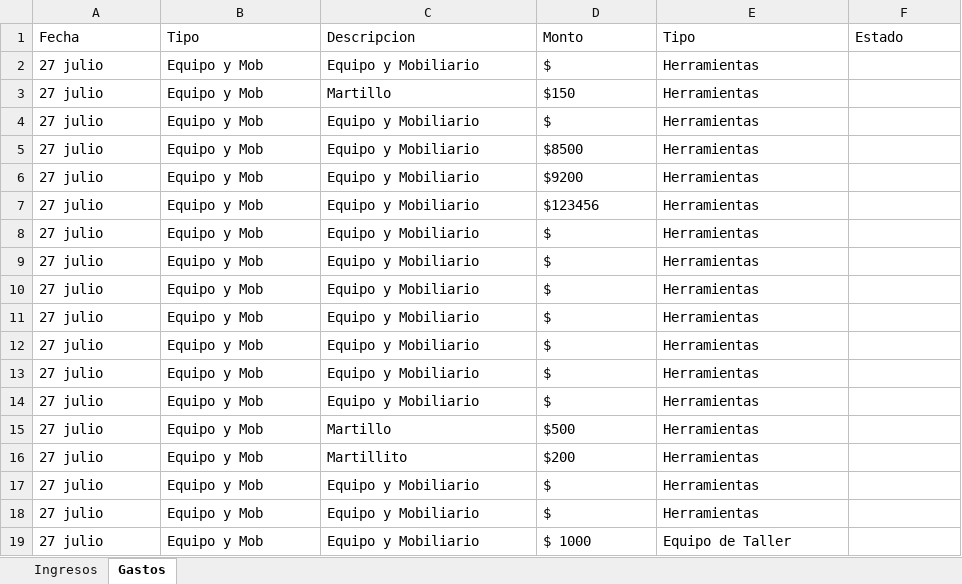
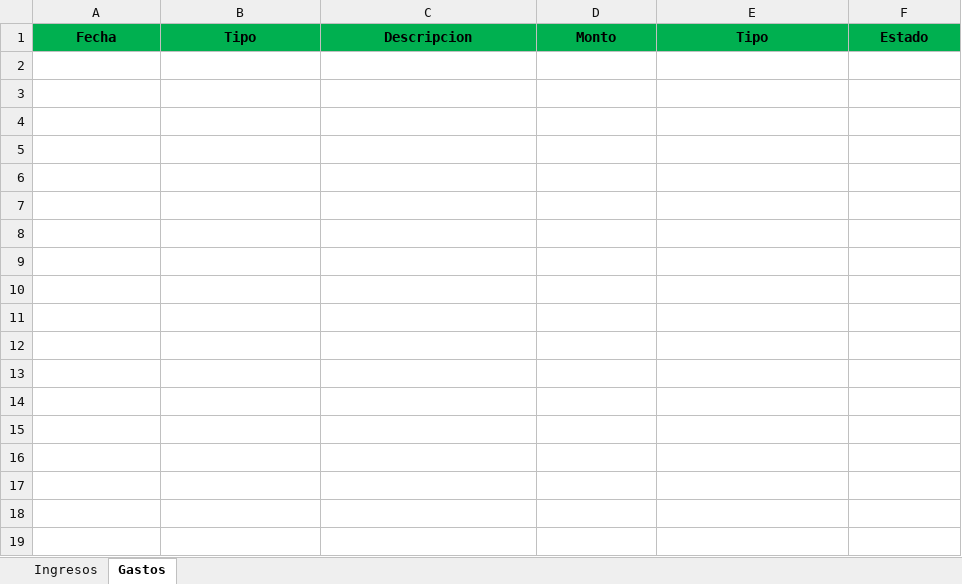
Before and after one commit to Alisbasa/EPIC-MOUNTAIN-SYSTEM, an Excel workbook: JavaApplication19/src/excel/LibrosContables.xlsx, sheet Gastos, drawn as a sheet; values as stored, in another font and other column widths than the file's, no borders; the diff names each change by its address in the sheet, - before the commit and + after, or states it on an @@ line.

```diff
--- a/JavaApplication19/src/excel/LibrosContables.xlsx (sheet Gastos)
+++ b/JavaApplication19/src/excel/LibrosContables.xlsx (sheet Gastos)
@@ A1:F1 fill: none → #00B050, bold: off → on, alignment: left → center @@
-row 2: 27 julio | Equipo y Mob | Equipo y Mobiliario | $ | Herramientas
-row 3: 27 julio | Equipo y Mob | Martillo | $150 | Herramientas
-row 4: 27 julio | Equipo y Mob | Equipo y Mobiliario | $ | Herramientas
-row 5: 27 julio | Equipo y Mob | Equipo y Mobiliario | $8500 | Herramientas
-row 6: 27 julio | Equipo y Mob | Equipo y Mobiliario | $9200 | Herramientas
-row 7: 27 julio | Equipo y Mob | Equipo y Mobiliario | $123456 | Herramientas
-row 8: 27 julio | Equipo y Mob | Equipo y Mobiliario | $ | Herramientas
-row 9: 27 julio | Equipo y Mob | Equipo y Mobiliario | $ | Herramientas
-row 10: 27 julio | Equipo y Mob | Equipo y Mobiliario | $ | Herramientas
-row 11: 27 julio | Equipo y Mob | Equipo y Mobiliario | $ | Herramientas
-row 12: 27 julio | Equipo y Mob | Equipo y Mobiliario | $ | Herramientas
-row 13: 27 julio | Equipo y Mob | Equipo y Mobiliario | $ | Herramientas
-row 14: 27 julio | Equipo y Mob | Equipo y Mobiliario | $ | Herramientas
-row 15: 27 julio | Equipo y Mob | Martillo | $500 | Herramientas
-row 16: 27 julio | Equipo y Mob | Martillito | $200 | Herramientas
-row 17: 27 julio | Equipo y Mob | Equipo y Mobiliario | $ | Herramientas
-row 18: 27 julio | Equipo y Mob | Equipo y Mobiliario | $ | Herramientas
-row 19: 27 julio | Equipo y Mob | Equipo y Mobiliario | $ 1000 | Equipo de Taller
```
Also changed, not shown: sheet Ingresos, JavaApplication19/src/excel/Equipo.xlsx, 4 other files.
